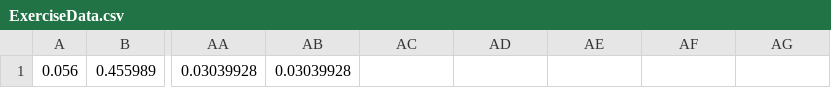
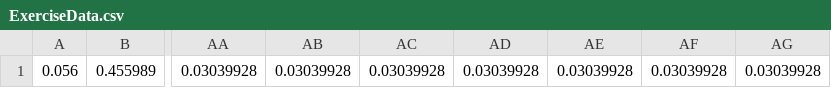
Before and after one commit to motionfittech/Unity, a CSV file: Assets/Resources/ExerciseData.csv, drawn as a sheet; only a part is shown, gaps mark what is left out; the diff names each change by its address in the sheet, - before the commit and + after, or states it on an @@ line.

```diff
--- a/Assets/Resources/ExerciseData.csv
+++ b/Assets/Resources/ExerciseData.csv
-AC1: (empty)
+AC1: 0.03039928
-AD1: (empty)
+AD1: 0.03039928
-AE1: (empty)
+AE1: 0.03039928
-AF1: (empty)
+AF1: 0.03039928
-AG1: (empty)
+AG1: 0.03039928
```
Also changed, not shown: 5 other files.
